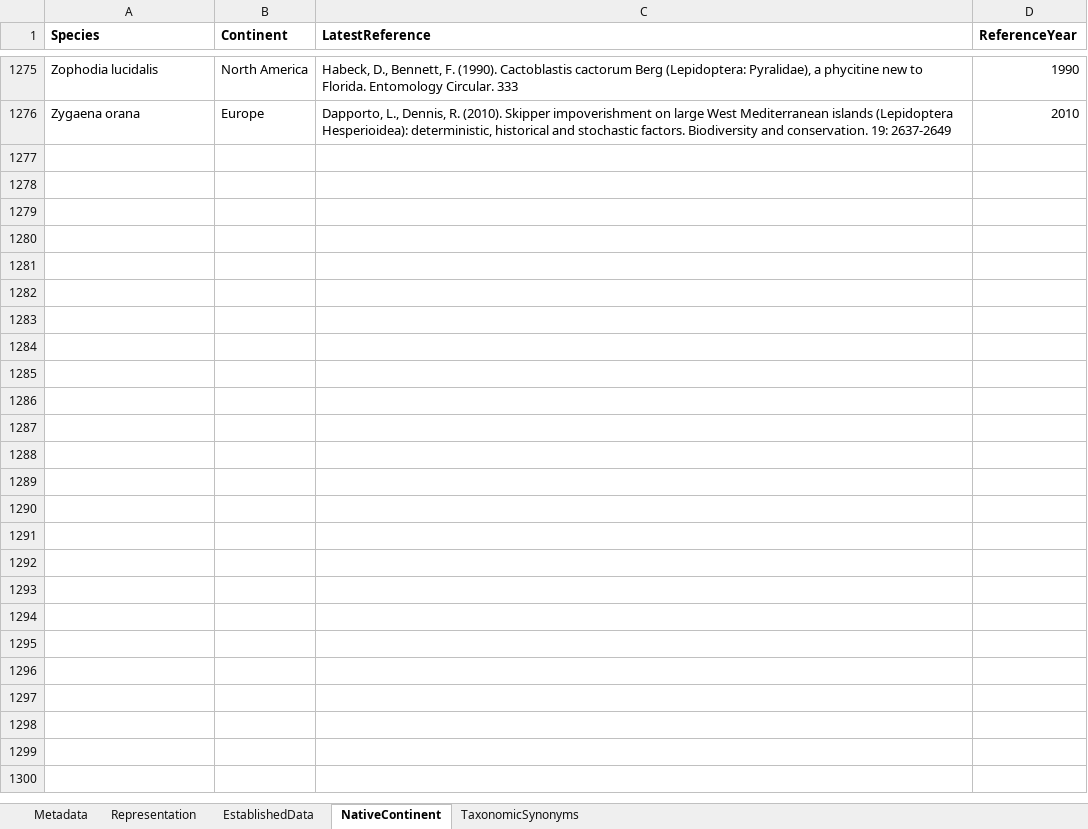
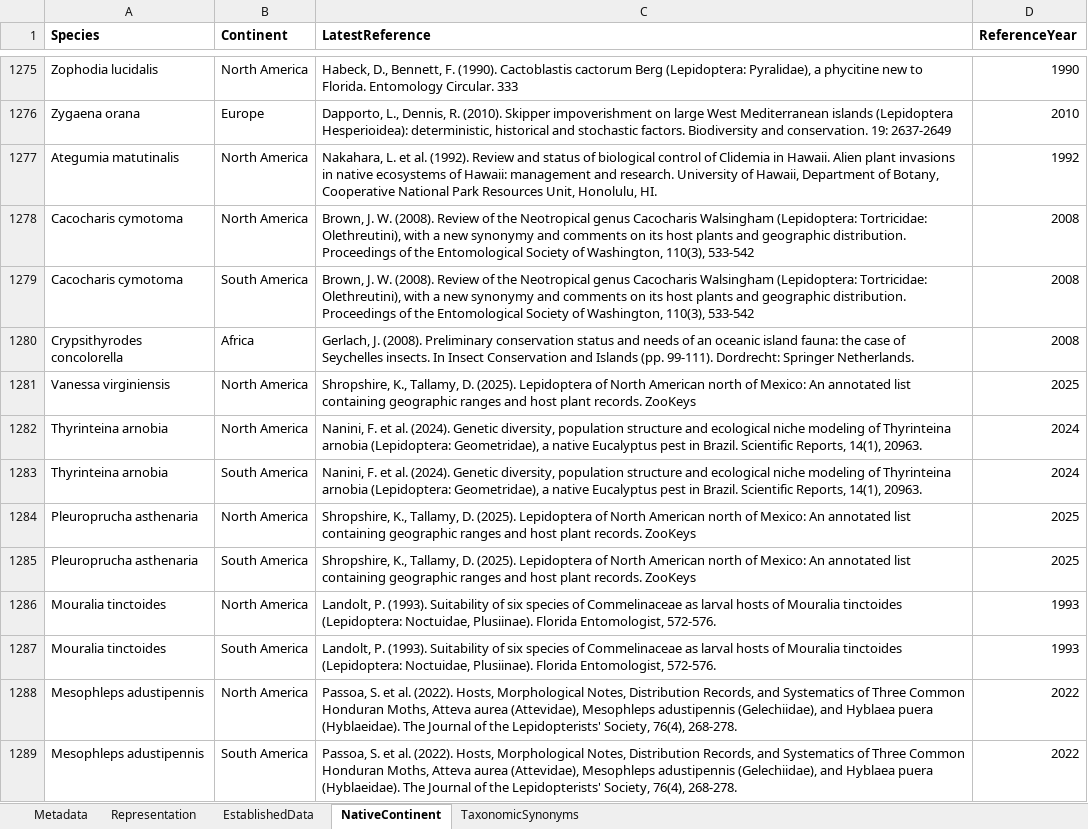
Before and after one commit to hncouto/The-lepidopteran-hitchhikers-guide-to-the-globe, an Excel workbook: Raw Data/Appendix2_DistributionData.xlsx, sheet NativeContinent, drawn as a sheet; only a part is shown, gaps mark what is left out; values as stored, in another font and other column widths than the file's, no borders; the diff names each change by its address in the sheet, - before the commit and + after, or states it on an @@ line.

Commit message:
Data Updated Hawaii

```diff
--- a/Raw Data/Appendix2_DistributionData.xlsx (sheet NativeContinent)
+++ b/Raw Data/Appendix2_DistributionData.xlsx (sheet NativeContinent)
+row 1277: Ategumia matutinalis | North America | Nakahara, L. et al. (1992). Review and status of biological control of Clidemia in Hawaii. Alien plant invasions in native ecosystems of Hawaii: management and research. University of Hawaii, Department of Botany, Cooperative National Park Resources Unit, Honolulu, HI. | 1992
+row 1278: Cacocharis cymotoma | North America | Brown, J. W. (2008). Review of the Neotropical genus Cacocharis Walsingham (Lepidoptera: Tortricidae: Olethreutini), with a new synonymy and comments on its host plants and geographic distribution. Proceedings of the Entomological Society of Washington, 110(3), 533-542 | 2008
+row 1279: Cacocharis cymotoma | South America | Brown, J. W. (2008). Review of the Neotropical genus Cacocharis Walsingham (Lepidoptera: Tortricidae: Olethreutini), with a new synonymy and comments on its host plants and geographic distribution. Proceedings of the Entomological Society of Washington, 110(3), 533-542 | 2008
+row 1280: Crypsithyrodes concolorella | Africa | Gerlach, J. (2008). Preliminary conservation status and needs of an oceanic island fauna: the case of Seychelles insects. In Insect Conservation and Islands (pp. 99-111). Dordrecht: Springer Netherlands. | 2008
+row 1281: Vanessa virginiensis | North America | Shropshire, K., Tallamy, D. (2025). Lepidoptera of North American north of Mexico: An annotated list containing geographic ranges and host plant records. ZooKeys | 2025
+row 1282: Thyrinteina arnobia | North America | Nanini, F. et al. (2024). Genetic diversity, population structure and ecological niche modeling of Thyrinteina arnobia (Lepidoptera: Geometridae), a native Eucalyptus pest in Brazil. Scientific Reports, 14(1), 20963. | 2024
+row 1283: Thyrinteina arnobia | South America | Nanini, F. et al. (2024). Genetic diversity, population structure and ecological niche modeling of Thyrinteina arnobia (Lepidoptera: Geometridae), a native Eucalyptus pest in Brazil. Scientific Reports, 14(1), 20963. | 2024
+row 1284: Pleuroprucha asthenaria | North America | Shropshire, K., Tallamy, D. (2025). Lepidoptera of North American north of Mexico: An annotated list containing geographic ranges and host plant records. ZooKeys | 2025
+row 1285: Pleuroprucha asthenaria | South America | Shropshire, K., Tallamy, D. (2025). Lepidoptera of North American north of Mexico: An annotated list containing geographic ranges and host plant records. ZooKeys | 2025
+row 1286: Mouralia tinctoides | North America | Landolt, P. (1993). Suitability of six species of Commelinaceae as larval hosts of Mouralia tinctoides (Lepidoptera: Noctuidae, Plusiinae). Florida Entomologist, 572-576. | 1993
+row 1287: Mouralia tinctoides | South America | Landolt, P. (1993). Suitability of six species of Commelinaceae as larval hosts of Mouralia tinctoides (Lepidoptera: Noctuidae, Plusiinae). Florida Entomologist, 572-576. | 1993
+row 1288: Mesophleps adustipennis | North America | Passoa, S. et al. (2022). Hosts, Morphological Notes, Distribution Records, and Systematics of Three Common Honduran Moths, Atteva aurea (Attevidae), Mesophleps adustipennis (Gelechiidae), and Hyblaea puera (Hyblaeidae). The Journal of the Lepidopterists' Society, 76(4), 268-278. | 2022
+row 1289: Mesophleps adustipennis | South America | Passoa, S. et al. (2022). Hosts, Morphological Notes, Distribution Records, and Systematics of Three Common Honduran Moths, Atteva aurea (Attevidae), Mesophleps adustipennis (Gelechiidae), and Hyblaea puera (Hyblaeidae). The Journal of the Lepidopterists' Society, 76(4), 268-278. | 2022
```
Also changed, not shown: sheet EstablishedData, sheet Representation, sheet TaxonomicSynonyms, 2 other files.
